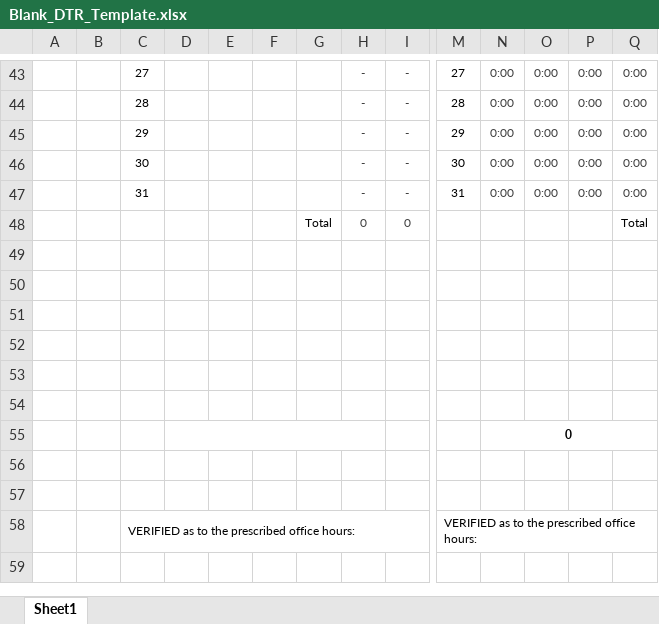
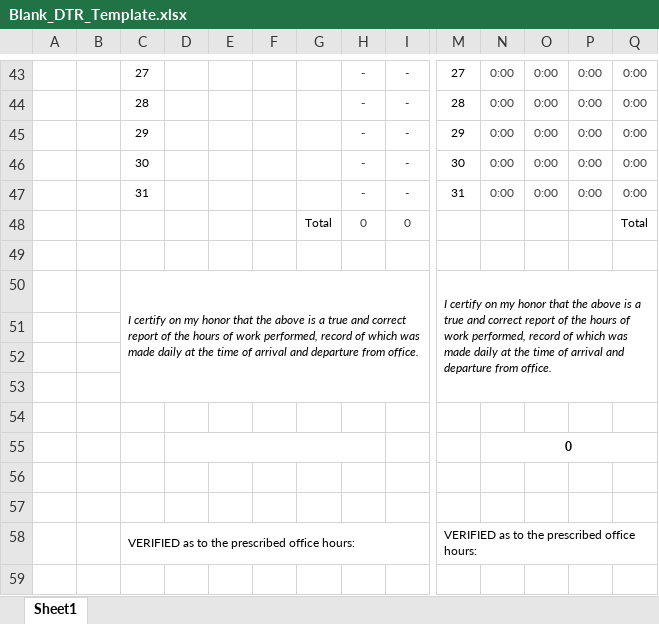
Before and after one commit to paoradox/JS-Portable-DTR-LAN, an Excel workbook: frontend/template/Blank_DTR_Template.xlsx, sheet Sheet1, drawn as a sheet; only a part is shown, gaps mark what is left out; values as stored, in another font and other column widths than the file's, no borders; charts and pictures not drawn; rows hold the shown columns only; the diff names each change by its address in the sheet, - before the commit and + after, or states it on an @@ line.

Commit message:
Fixed DTR Export and Template.

```diff
--- a/frontend/template/Blank_DTR_Template.xlsx (sheet Sheet1)
+++ b/frontend/template/Blank_DTR_Template.xlsx (sheet Sheet1)
-row 50: (empty)
+row 50:  |  | I certify on my honor that the above is a true and correct report of the hours of work performed, record of which was made daily at the time of arrival and departure from office. |  |  |  |  |  |  | I certify on my honor that the above is a true and correct report of the hours of work performed, record of which was made daily at the time of arrival and departure from office.
+C50:I53 merged
+M50:S53 merged
```
Also changed, not shown: charts or pictures, 1 other file.
